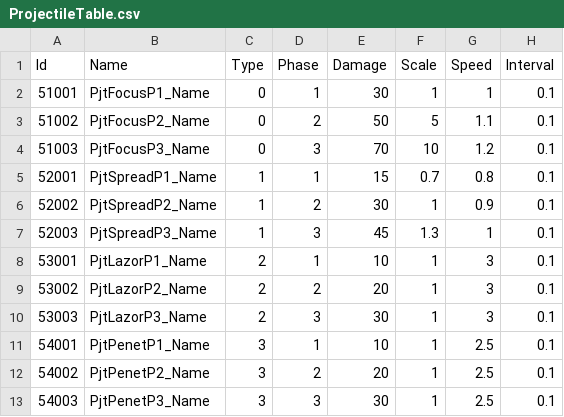
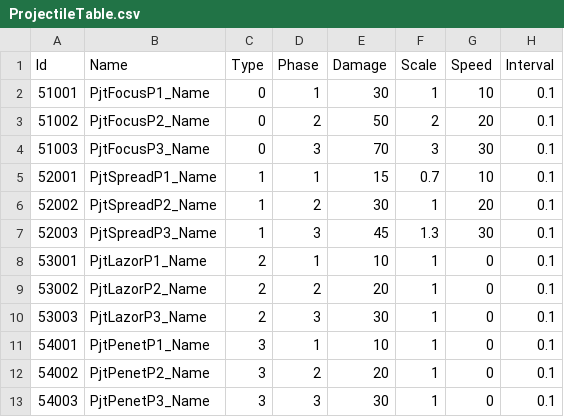
Before and after one commit to kun0530/PooPooAlien, a CSV file: Assets/Resources/DataTable/ProjectileTable.csv, drawn as a sheet.

```diff
--- a/Assets/Resources/DataTable/ProjectileTable.csv
+++ b/Assets/Resources/DataTable/ProjectileTable.csv
@@ -1,13 +1,13 @@
 Id,Name,Type,Phase,Damage,Scale,Speed,Interval
-51001,PjtFocusP1_Name,0,1,30,1,1,0.1
-51002,PjtFocusP2_Name,0,2,50,5,1.1,0.1
-51003,PjtFocusP3_Name,0,3,70,10,1.2,0.1
-52001,PjtSpreadP1_Name,1,1,15,0.7,0.8,0.1
-52002,PjtSpreadP2_Name,1,2,30,1,0.9,0.1
-52003,PjtSpreadP3_Name,1,3,45,1.3,1,0.1
-53001,PjtLazorP1_Name,2,1,10,1,3,0.1
-53002,PjtLazorP2_Name,2,2,20,1,3,0.1
-53003,PjtLazorP3_Name,2,3,30,1,3,0.1
-54001,PjtPenetP1_Name,3,1,10,1,2.5,0.1
-54002,PjtPenetP2_Name,3,2,20,1,2.5,0.1
-54003,PjtPenetP3_Name,3,3,30,1,2.5,0.1
+51001,PjtFocusP1_Name,0,1,30,1,10,0.1
+51002,PjtFocusP2_Name,0,2,50,2,20,0.1
+51003,PjtFocusP3_Name,0,3,70,3,30,0.1
+52001,PjtSpreadP1_Name,1,1,15,0.7,10,0.1
+52002,PjtSpreadP2_Name,1,2,30,1,20,0.1
+52003,PjtSpreadP3_Name,1,3,45,1.3,30,0.1
+53001,PjtLazorP1_Name,2,1,10,1,0,0.1
+53002,PjtLazorP2_Name,2,2,20,1,0,0.1
+53003,PjtLazorP3_Name,2,3,30,1,0,0.1
+54001,PjtPenetP1_Name,3,1,10,1,0,0.1
+54002,PjtPenetP2_Name,3,2,20,1,0,0.1
+54003,PjtPenetP3_Name,3,3,30,1,0,0.1
```
Also changed, not shown: Assets/Resources/DataTable/EnhanceTable.csv, 12 other files.
